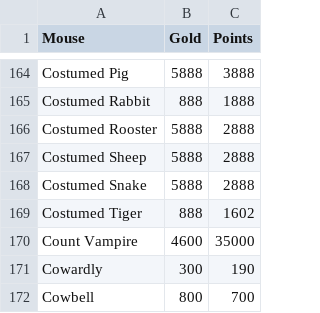
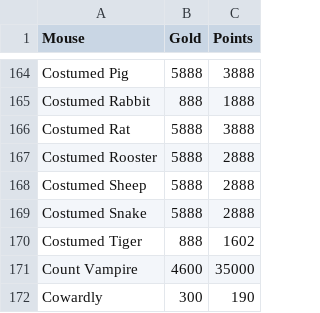
Before and after one commit to vakilkunal/MH-Tools, a CSV file: data/mouse-gold-points.csv, drawn as a sheet; only a part is shown, gaps mark what is left out; the shorter side is filled out with more unchanged rows.

```diff
--- a/data/mouse-gold-points.csv
+++ b/data/mouse-gold-points.csv
@@ -165,2 +165,3 @@ Costumed Pig,5888,3888
 Costumed Rabbit,888,1888
+Costumed Rat,5888,3888
 Costumed Rooster,5888,2888
```
Also changed, not shown: data/mouse-power-effs.csv, data/mouse-wisdom.csv.
